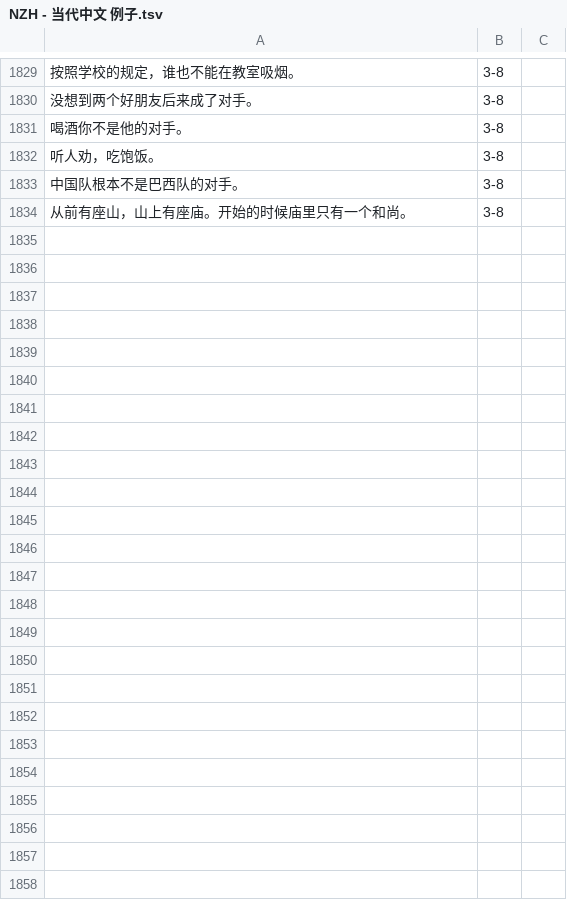
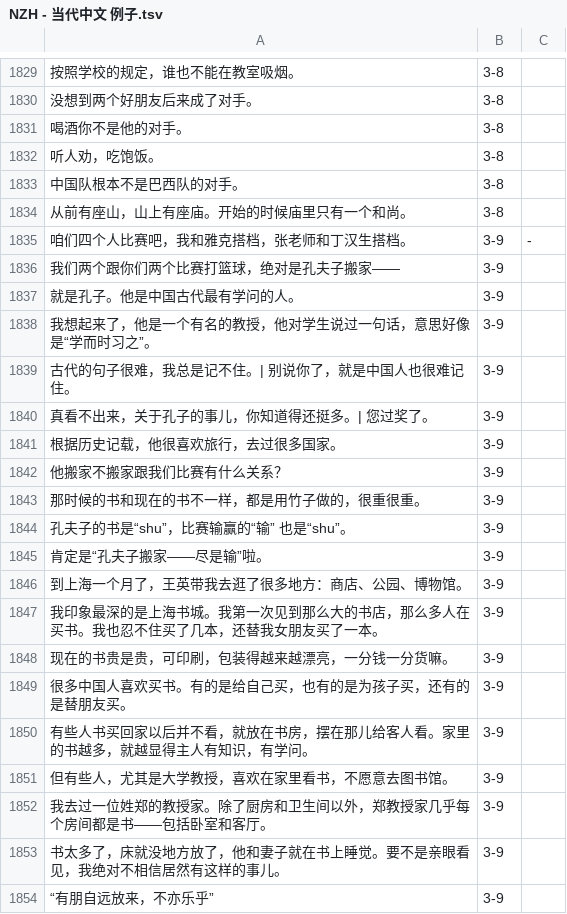
Before and after one commit to jdwebdev/chinois, a TSV file: tsv/NZH - 当代中文 例子.tsv, drawn as a sheet; only a part is shown, gaps mark what is left out; the diff covers the shown part only; the diff names each change by its address in the sheet, - before the commit and + after, or states it on an @@ line.

```diff
--- a/tsv/NZH - 当代中文 例子.tsv
+++ b/tsv/NZH - 当代中文 例子.tsv
+row 1835: 咱们四个人比赛吧，我和雅克搭档，张老师和丁汉生搭档。 | 3-9 | -
+row 1836: 我们两个跟你们两个比赛打篮球，绝对是孔夫子搬家—— | 3-9
+row 1837: 就是孔子。他是中国古代最有学问的人。 | 3-9
+row 1838: 我想起来了，他是一个有名的教授，他对学生说过一句话，意思好像是“学而时习之”。 | 3-9
+row 1839: 古代的句子很难，我总是记不住。| 别说你了，就是中国人也很难记住。 | 3-9
+row 1840: 真看不出来，关于孔子的事儿，你知道得还挺多。| 您过奖了。 | 3-9
+row 1841: 根据历史记载，他很喜欢旅行，去过很多国家。 | 3-9
+row 1842: 他搬家不搬家跟我们比赛有什么关系？ | 3-9
+row 1843: 那时候的书和现在的书不一样，都是用竹子做的，很重很重。 | 3-9
+row 1844: 孔夫子的书是“shu”，比赛输赢的“输” 也是“shu”。 | 3-9
+row 1845: 肯定是“孔夫子搬家——尽是输”啦。 | 3-9
+row 1846: 到上海一个月了，王英带我去逛了很多地方：商店、公园、博物馆。 | 3-9
+row 1847: 我印象最深的是上海书城。我第一次见到那么大的书店，那么多人在买书。我也忍不住买了几本，还替我女朋友买了一本。 | 3-9
+row 1848: 现在的书贵是贵，可印刷，包装得越来越漂亮，一分钱一分货嘛。 | 3-9
+row 1849: 很多中国人喜欢买书。有的是给自己买，也有的是为孩子买，还有的是替朋友买。 | 3-9
+row 1850: 有些人书买回家以后并不看，就放在书房，摆在那儿给客人看。家里的书越多，就越显得主人有知识，有学问。 | 3-9
+row 1851: 但有些人，尤其是大学教授，喜欢在家里看书，不愿意去图书馆。 | 3-9
+row 1852: 我去过一位姓郑的教授家。除了厨房和卫生间以外，郑教授家几乎每个房间都是书——包括卧室和客厅。 | 3-9
+row 1853: 书太多了，床就没地方放了，他和妻子就在书上睡觉。要不是亲眼看见，我绝对不相信居然有这样的事儿。 | 3-9
+row 1854: “有朋自远放来，不亦乐乎” | 3-9
```
Also changed, not shown: 16 added rows elsewhere in this file, tsv/NZH - 当代中文 汉字.tsv, tsv/NZH - 当代中文 课文.tsv, 3 other files.
